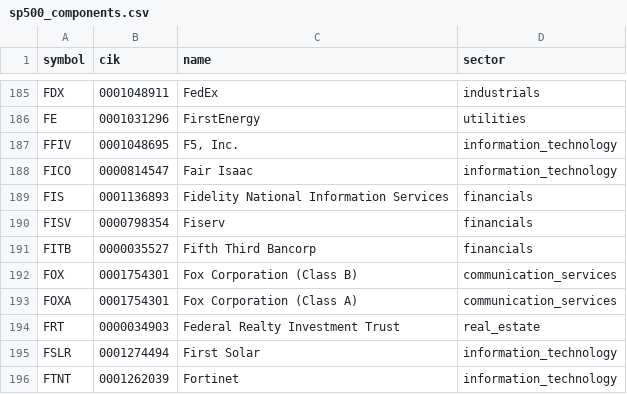
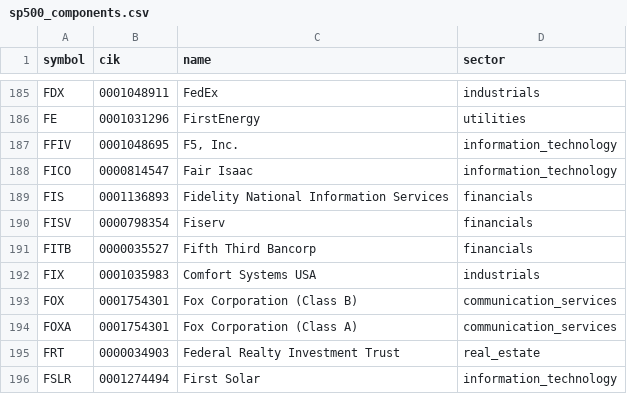
Before and after one commit to lawcal/sp500-components-history, a CSV file: data/sp500_components.csv, drawn as a sheet; only a part is shown, gaps mark what is left out; the shorter side is filled out with more unchanged rows; the diff names each change by its address in the sheet, - before the commit and + after, or states it on an @@ line.

```diff
--- a/data/sp500_components.csv
+++ b/data/sp500_components.csv
+row 192: FIX | 0001035983 | Comfort Systems USA | industrials
```
Also changed, not shown: data/components_history.csv, 2 other files.
